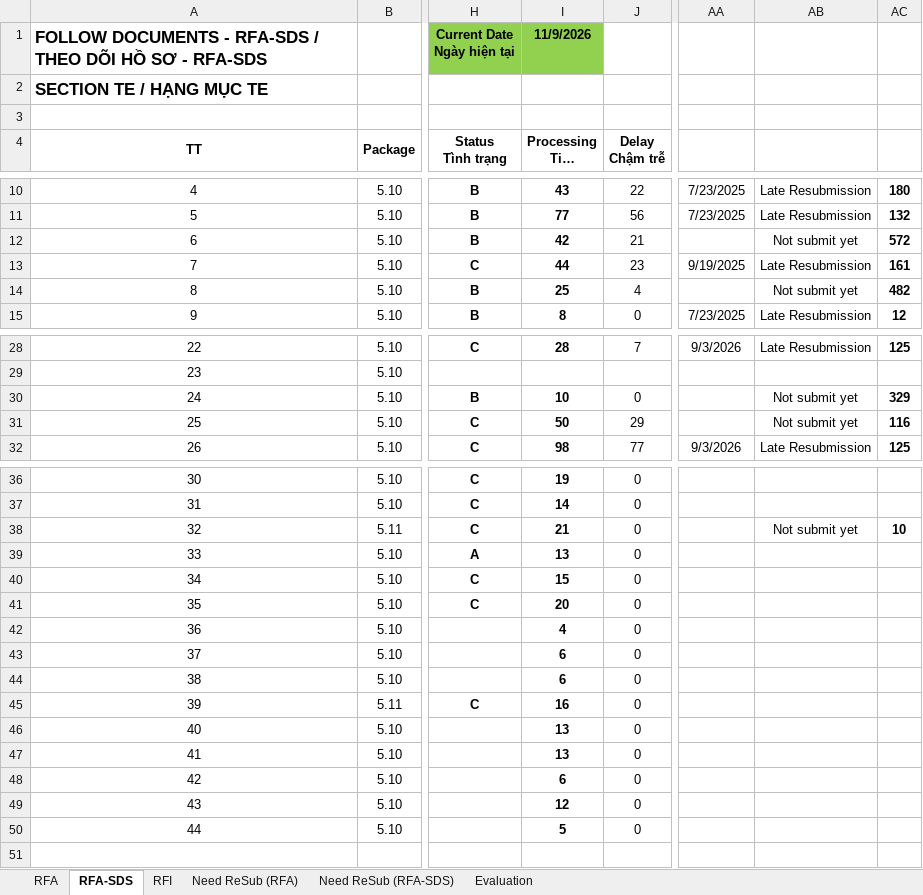
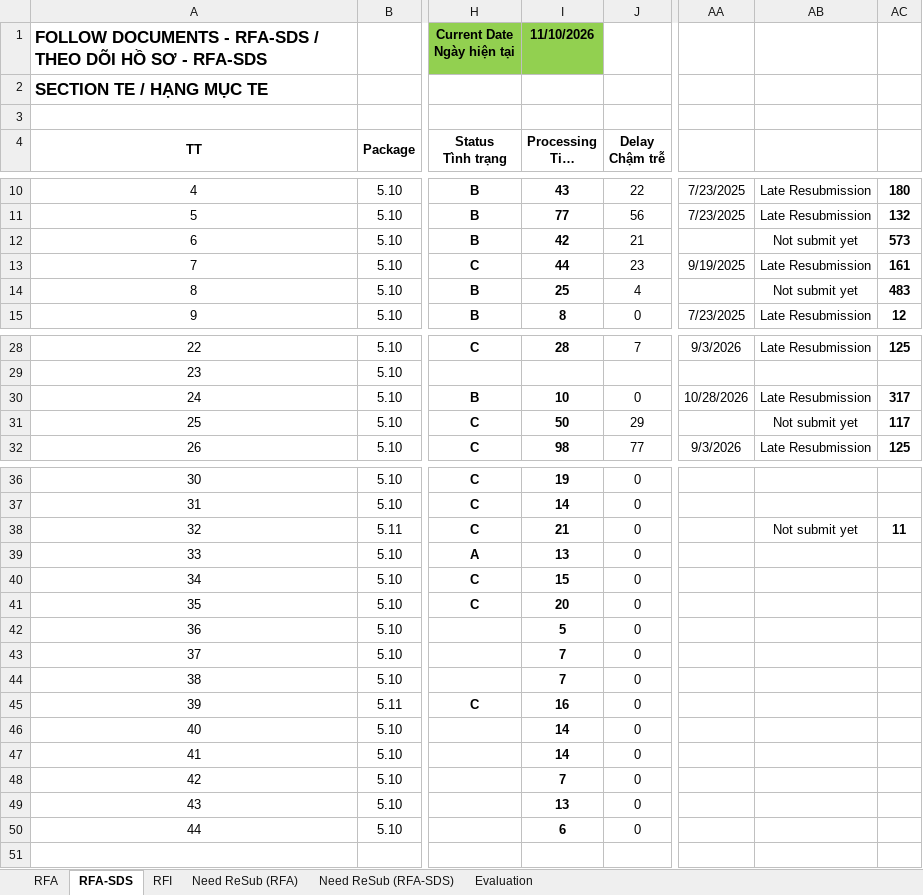
Before and after one commit to Shi-49-94-444-4444/ltia-ict-dashboard, an Excel workbook: ICT-RFA-RFI-lists-New.xlsx, sheet RFA-SDS, drawn as a sheet; only a part is shown, gaps mark what is left out; long unchanged cells end in …; values as stored, in another font and other column widths than the file's, no borders; conditional formats not drawn; the diff names each change by its address in the sheet, - before the commit and + after, or states it on an @@ line.

```diff
--- a/ICT-RFA-RFI-lists-New.xlsx (sheet RFA-SDS)
+++ b/ICT-RFA-RFI-lists-New.xlsx (sheet RFA-SDS)
-I1 (Processing Time Thời gian xử lý): 11/9/2026
+I1 (Processing Time Thời gian xử lý): 11/10/2026
-AC12: 572
+AC12: 573
-AC14: 482
+AC14: 483
-AA30: (empty)
+AA30: 10/28/2026
-AB30: Not submit yet
+AB30: Late Resubmission
-AC30: 329
+AC30: 317
-AC31: 116
+AC31: 117
-AC38: 10
+AC38: 11
-I42 (Processing Time Thời gian xử lý): 4
+I42 (Processing Time Thời gian xử lý): 5
-I43:I44 (Processing Time Thời gian xử lý): 6
+I43:I44 (Processing Time Thời gian xử lý): 7
-I46:I47 (Processing Time Thời gian xử lý): 13
+I46:I47 (Processing Time Thời gian xử lý): 14
-I48 (Processing Time Thời gian xử lý): 6
+I48 (Processing Time Thời gian xử lý): 7
-I49 (Processing Time Thời gian xử lý): 12
+I49 (Processing Time Thời gian xử lý): 13
-I50 (Processing Time Thời gian xử lý): 5
+I50 (Processing Time Thời gian xử lý): 6
```
Also changed, not shown: sheet RFA, sheet Need ReSub (RFA), sheet RFI, sheet Evaluation, sheet Need ReSub (RFA-SDS), formulas that keep their value, 1 other file.
